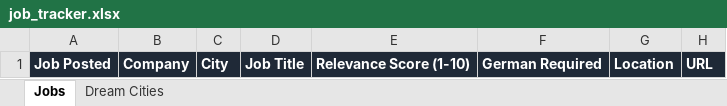
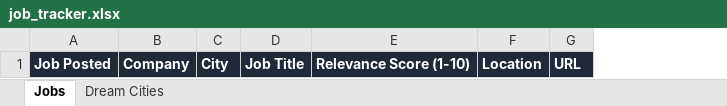
Before and after one commit to ifeellikeadev/Trackernew, an Excel workbook: data/job_tracker.xlsx, sheet Jobs, drawn as a sheet; values as stored, in another font and other column widths than the file's, no borders; the diff names each change by its address in the sheet, - before the commit and + after, or states it on an @@ line.

```diff
--- a/data/job_tracker.xlsx (sheet Jobs)
+++ b/data/job_tracker.xlsx (sheet Jobs)
-column F, row 1: German Required
```
Also changed, not shown: sheet Dream Cities, 2 other files.
